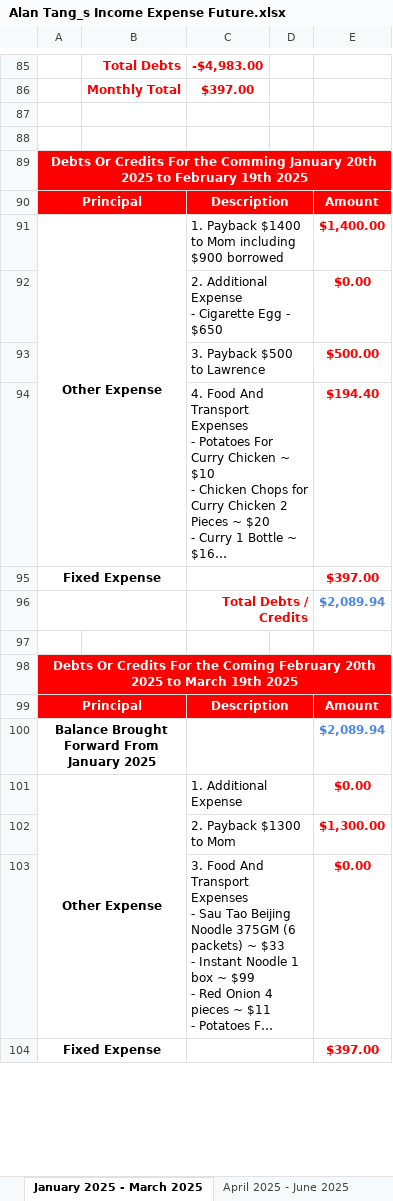
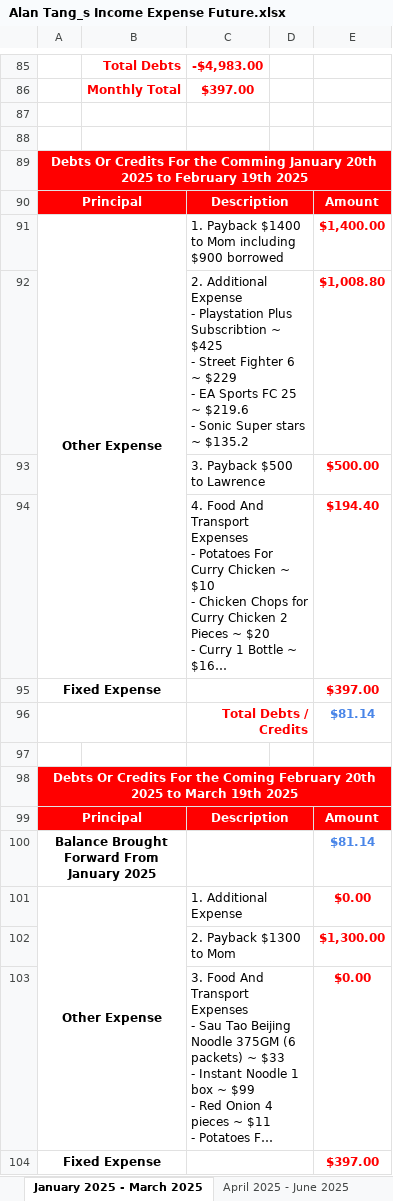
Before and after one commit to tangsinglun/Income-And-Expenditure-Forecast, an Excel workbook: Alan Tang_s Income Expense Future.xlsx, sheet January 2025 - March 2025, drawn as a sheet; only a part is shown, gaps mark what is left out; long unchanged cells end in …; values as stored, in another font and other column widths than the file's, no borders; conditional formats not drawn; removed rows and columns are numbered as before the commit, all else as after; ↵ is a line break in a cell; the diff covers the shown part only; the diff names each change by its address in the sheet, - before the commit and + after, or states it on an @@ line.

Commit message:
docs: 1. Updated $1000 Lai See pocket money from Lawrence 2. Update expenses (puchasing PS5 monthly fee and games).

```diff
--- a/Alan Tang_s Income Expense Future.xlsx (sheet January 2025 - March 2025)
+++ b/Alan Tang_s Income Expense Future.xlsx (sheet January 2025 - March 2025)
-row 92:  |  | 2. Additional Expense ↵ - Cigarette Egg - $650 |  | $0.00
+row 92:  |  | 2. Additional Expense ↵ - Playstation Plus Subscribtion ~ $425 ↵ - Street Fighter 6 ~ $229 ↵ - EA Sports FC 25 ~ $219.6 ↵ - Sonic Super stars ~ $135.2 |  | $1,008.80
-E96: $2,089.94
+E96: $81.14
-E100: $2,089.94
+E100: $81.14
```
Also changed, not shown: 7 edited cells elsewhere in this sheet, sheet April 2024 - June 2024, sheet January 2026 - March 2026, sheet April 2025 - June 2025, sheet October 2025 - December 2025, sheet April 2026 - June 2026, sheet July 2026 - September 2026, 4 more sheets.
